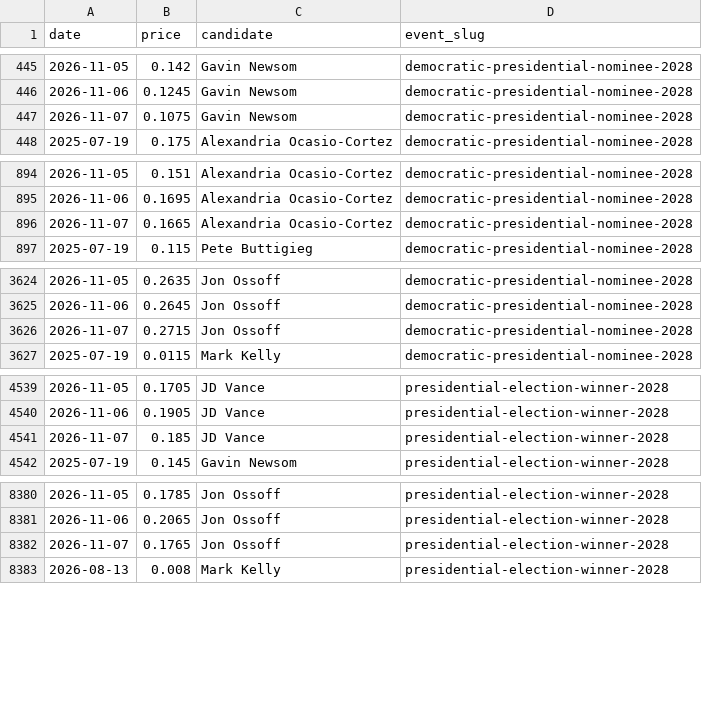
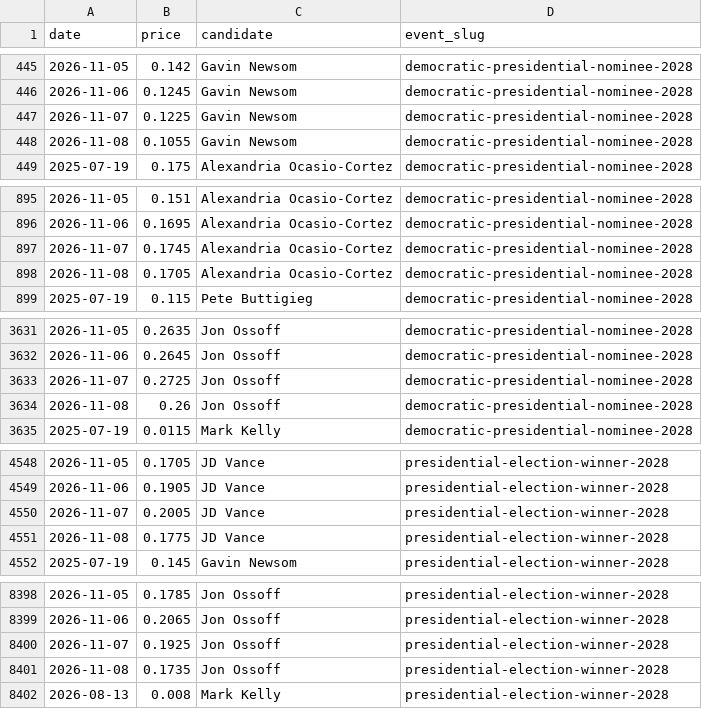
Before and after one commit to SebastianChaves210/newsom-2028-valuation, a CSV file: data/processed/price_history.csv, drawn as a sheet; only a part is shown, gaps mark what is left out; the diff covers the shown part only.

```diff
--- a/data/processed/price_history.csv
+++ b/data/processed/price_history.csv
@@ -446,3 +446,4 @@ date,price,candidate,event_slug
 2026-11-06,0.1245,Gavin Newsom,democratic-presidential-nominee-2028
-2026-11-07,0.1075,Gavin Newsom,democratic-presidential-nominee-2028
+2026-11-07,0.1225,Gavin Newsom,democratic-presidential-nominee-2028
+2026-11-08,0.1055,Gavin Newsom,democratic-presidential-nominee-2028
 2025-07-19,0.175,Alexandria Ocasio-Cortez,democratic-presidential-nominee-2028
@@ -895,3 +896,4 @@ date,price,candidate,event_slug
 2026-11-06,0.1695,Alexandria Ocasio-Cortez,democratic-presidential-nominee-2028
-2026-11-07,0.1665,Alexandria Ocasio-Cortez,democratic-presidential-nominee-2028
+2026-11-07,0.1745,Alexandria Ocasio-Cortez,democratic-presidential-nominee-2028
+2026-11-08,0.1705,Alexandria Ocasio-Cortez,democratic-presidential-nominee-2028
 2025-07-19,0.115,Pete Buttigieg,democratic-presidential-nominee-2028
@@ -3625,3 +3632,4 @@ date,price,candidate,event_slug
 2026-11-06,0.2645,Jon Ossoff,democratic-presidential-nominee-2028
-2026-11-07,0.2715,Jon Ossoff,democratic-presidential-nominee-2028
+2026-11-07,0.2725,Jon Ossoff,democratic-presidential-nominee-2028
+2026-11-08,0.26,Jon Ossoff,democratic-presidential-nominee-2028
 2025-07-19,0.0115,Mark Kelly,democratic-presidential-nominee-2028
@@ -4540,3 +4549,4 @@ date,price,candidate,event_slug
 2026-11-06,0.1905,JD Vance,presidential-election-winner-2028
-2026-11-07,0.185,JD Vance,presidential-election-winner-2028
+2026-11-07,0.2005,JD Vance,presidential-election-winner-2028
+2026-11-08,0.1775,JD Vance,presidential-election-winner-2028
 2025-07-19,0.145,Gavin Newsom,presidential-election-winner-2028
@@ -8381,3 +8399,4 @@ date,price,candidate,event_slug
 2026-11-06,0.2065,Jon Ossoff,presidential-election-winner-2028
-2026-11-07,0.1765,Jon Ossoff,presidential-election-winner-2028
+2026-11-07,0.1925,Jon Ossoff,presidential-election-winner-2028
+2026-11-08,0.1735,Jon Ossoff,presidential-election-winner-2028
 2026-08-13,0.008,Mark Kelly,presidential-election-winner-2028
```
Also changed, not shown: 16 added rows and 1 edited cell elsewhere in this file, data/processed/gdelt.csv, data/processed/verdict_history.csv, 10 other files.
